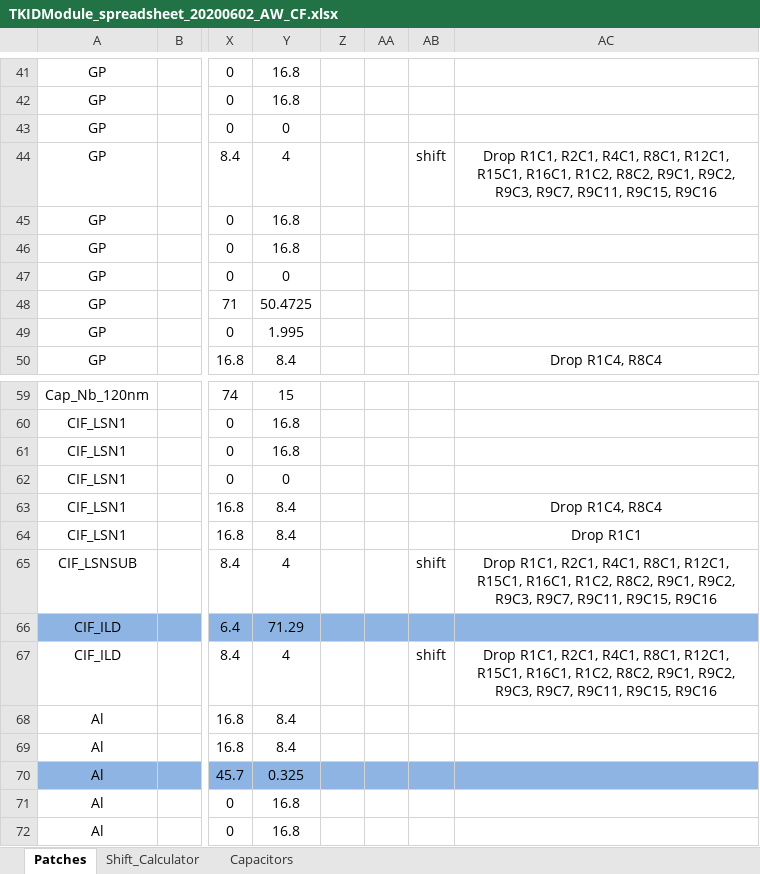
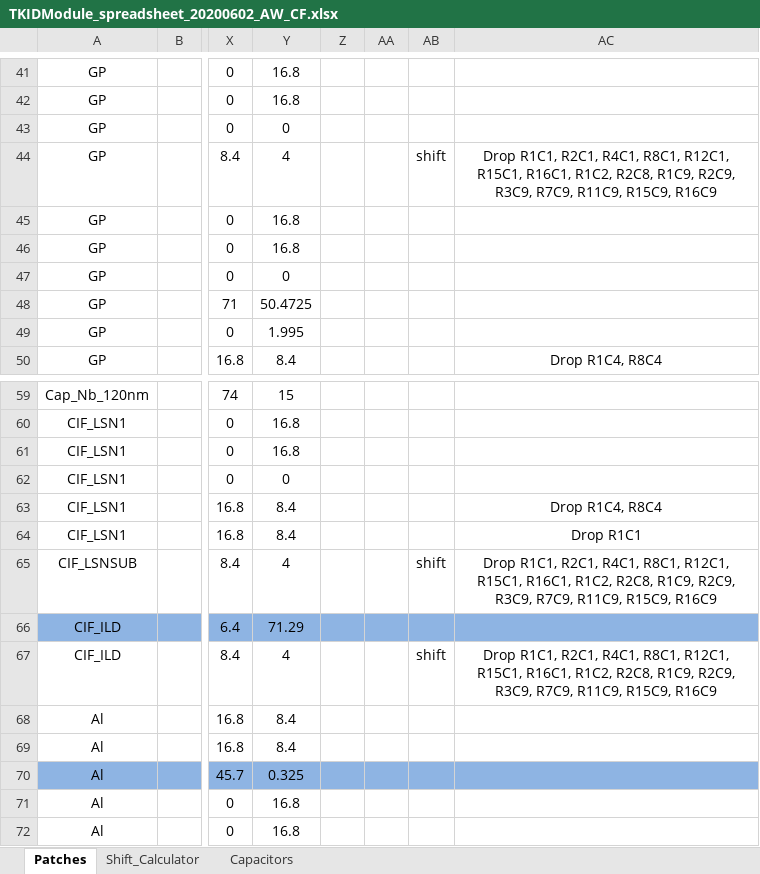
Before and after one commit to WanduiAlbert/ResoBolo, an Excel workbook: masks/code/TKIDModule_spreadsheet_20200602_AW_CF.xlsx, sheet Patches, drawn as a sheet; only a part is shown, gaps mark what is left out; values as stored, in another font and other column widths than the file's, no borders; the diff names each change by its address in the sheet, - before the commit and + after, or states it on an @@ line.

Commit message:
Im an idiot

```diff
--- a/masks/code/TKIDModule_spreadsheet_20200602_AW_CF.xlsx (sheet Patches)
+++ b/masks/code/TKIDModule_spreadsheet_20200602_AW_CF.xlsx (sheet Patches)
-AC44: …R16C1, R1C2, R8C2, R9C1, R9C2, R9C3, R9C7, R9C11, R9C15, R9C16
+AC44: …R16C1, R1C2, R2C8, R1C9, R2C9, R3C9, R7C9, R11C9, R15C9, R16C9
-AC65: …R16C1, R1C2, R8C2, R9C1, R9C2, R9C3, R9C7, R9C11, R9C15, R9C16
+AC65: …R16C1, R1C2, R2C8, R1C9, R2C9, R3C9, R7C9, R11C9, R15C9, R16C9
-AC67: …R16C1, R1C2, R8C2, R9C1, R9C2, R9C3, R9C7, R9C11, R9C15, R9C16
+AC67: …R16C1, R1C2, R2C8, R1C9, R2C9, R3C9, R7C9, R11C9, R15C9, R16C9
```
Also changed, not shown: sheet Capacitors.
